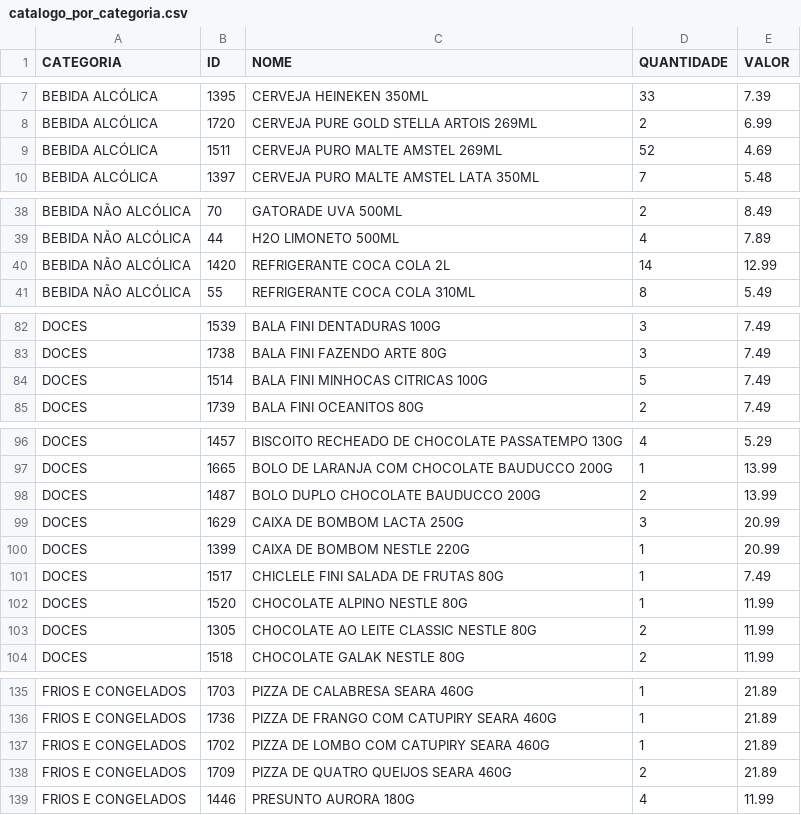
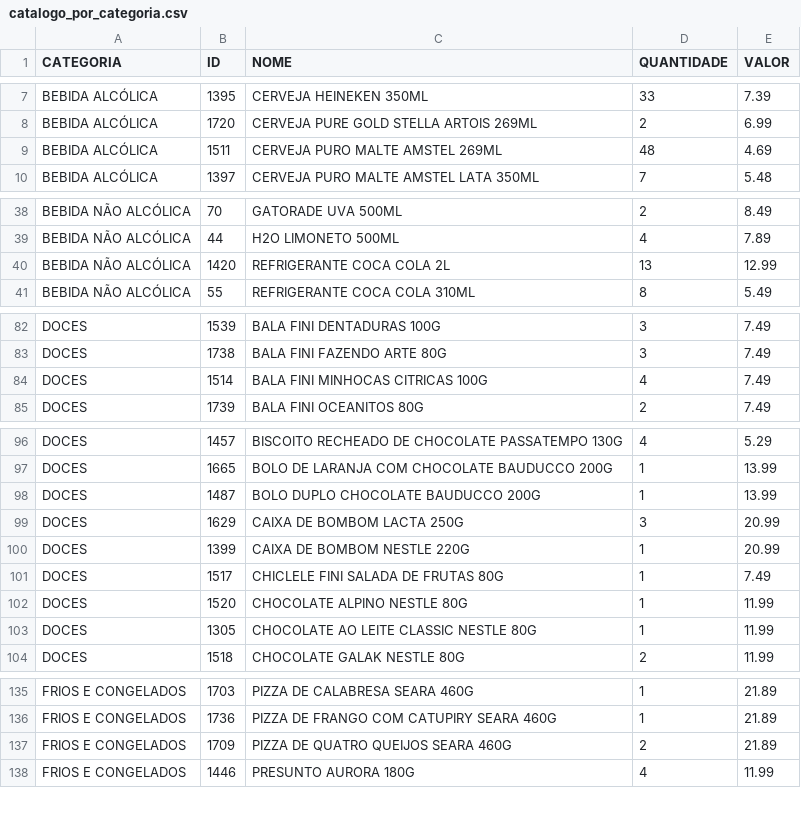
Before and after one commit to guicobracraft-prog/PesquisadeMercado, a CSV file: catalogo_por_categoria.csv, drawn as a sheet; only a part is shown, gaps mark what is left out; the diff covers the shown part only.

```diff
--- a/catalogo_por_categoria.csv
+++ b/catalogo_por_categoria.csv
@@ -8,3 +8,3 @@ BEBIDA ALCÓLICA;1395;CERVEJA HEINEKEN 350ML;33;7.39
 BEBIDA ALCÓLICA;1720;CERVEJA PURE GOLD STELLA ARTOIS 269ML;2;6.99
-BEBIDA ALCÓLICA;1511;CERVEJA PURO MALTE AMSTEL 269ML;52;4.69
+BEBIDA ALCÓLICA;1511;CERVEJA PURO MALTE AMSTEL 269ML;48;4.69
 BEBIDA ALCÓLICA;1397;CERVEJA PURO MALTE AMSTEL LATA 350ML;7;5.48
@@ -39,3 +39,3 @@ BEBIDA NÃO ALCÓLICA;70;GATORADE UVA 500ML;2;8.49
 BEBIDA NÃO ALCÓLICA;44;H2O LIMONETO 500ML;4;7.89
-BEBIDA NÃO ALCÓLICA;1420;REFRIGERANTE COCA COLA 2L;14;12.99
+BEBIDA NÃO ALCÓLICA;1420;REFRIGERANTE COCA COLA 2L;13;12.99
 BEBIDA NÃO ALCÓLICA;55;REFRIGERANTE COCA COLA 310ML;8;5.49
@@ -83,3 +83,3 @@ DOCES;1539;BALA FINI DENTADURAS 100G;3;7.49
 DOCES;1738;BALA FINI FAZENDO ARTE 80G;3;7.49
-DOCES;1514;BALA FINI MINHOCAS CITRICAS 100G;5;7.49
+DOCES;1514;BALA FINI MINHOCAS CITRICAS 100G;4;7.49
 DOCES;1739;BALA FINI OCEANITOS 80G;2;7.49
@@ -97,3 +97,3 @@ DOCES;1457;BISCOITO RECHEADO DE CHOCOLATE PASSATEMPO 130G;4;5.29
 DOCES;1665;BOLO DE LARANJA COM CHOCOLATE BAUDUCCO 200G;1;13.99
-DOCES;1487;BOLO DUPLO CHOCOLATE BAUDUCCO 200G;2;13.99
+DOCES;1487;BOLO DUPLO CHOCOLATE BAUDUCCO 200G;1;13.99
 DOCES;1629;CAIXA DE BOMBOM LACTA 250G;3;20.99
@@ -102,3 +102,3 @@ DOCES;1517;CHICLELE FINI SALADA DE FRUTAS 80G;1;7.49
 DOCES;1520;CHOCOLATE ALPINO NESTLE 80G;1;11.99
-DOCES;1305;CHOCOLATE AO LEITE CLASSIC NESTLE 80G;2;11.99
+DOCES;1305;CHOCOLATE AO LEITE CLASSIC NESTLE 80G;1;11.99
 DOCES;1518;CHOCOLATE GALAK NESTLE 80G;2;11.99
@@ -136,3 +136,2 @@ FRIOS E CONGELADOS;1703;PIZZA DE CALABRESA SEARA 460G;1;21.89
 FRIOS E CONGELADOS;1736;PIZZA DE FRANGO COM CATUPIRY SEARA 460G;1;21.89
-FRIOS E CONGELADOS;1702;PIZZA DE LOMBO COM CATUPIRY SEARA 460G;1;21.89
 FRIOS E CONGELADOS;1709;PIZZA DE QUATRO QUEIJOS SEARA 460G;2;21.89
```
Also changed, not shown: 1 edited cell elsewhere in this file, catalogo_geral.csv, vendas_acumuladas.csv, 3 other files.
